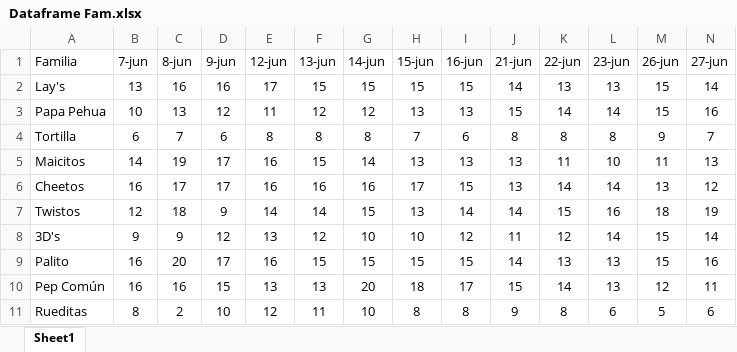
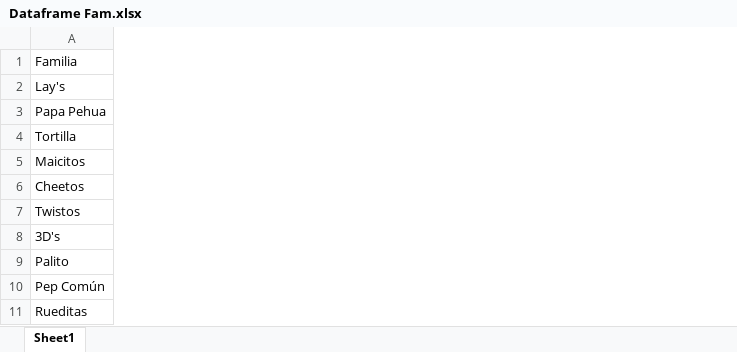
Before and after one commit to Catalinam24/presentaci-n, an Excel workbook: Dataframe Fam.xlsx, sheet Sheet1, drawn as a sheet; only a part is shown; values as stored, in another font and other column widths than the file's, no borders; removed rows and columns are numbered as before the commit, all else as after; the diff covers the shown part only; the diff names each change by its address in the sheet, - before the commit and + after, or states it on an @@ line.

```diff
--- a/Dataframe Fam.xlsx (sheet Sheet1)
+++ b/Dataframe Fam.xlsx (sheet Sheet1)
@@ column B (7-jun) hidden, rows 2-11: 13 | 10 | 6 | 14 | 16 | 12 | 9 | 16 | 16 | 8 @@
@@ column C (8-jun) hidden, rows 2-11: 16 | 13 | 7 | 19 | 17 | 18 | 9 | 20 | 16 | 2 @@
@@ column D (9-jun) hidden, rows 2-11: 16 | 12 | 6 | 17 | 17 | 9 | 12 | 17 | 15 | 10 @@
@@ column E (12-jun) hidden, rows 2-11: 17 | 11 | 8 | 16 | 16 | 14 | 13 | 16 | 13 | 12 @@
@@ column F (13-jun) hidden, rows 2-11: 15 | 12 | 8 | 15 | 16 | 14 | 12 | 15 | 13 | 11 @@
@@ column G (14-jun) hidden, rows 2-11: 15 | 12 | 8 | 14 | 16 | 15 | 10 | 15 | 20 | 10 @@
@@ column H (15-jun) hidden, rows 2-11: 15 | 13 | 7 | 13 | 17 | 13 | 10 | 15 | 18 | 8 @@
@@ column I (16-jun) hidden, rows 2-11: 15 | 13 | 6 | 13 | 15 | 14 | 12 | 15 | 17 | 8 @@
@@ column J (21-jun) hidden, rows 2-11: 14 | 15 | 8 | 13 | 13 | 14 | 11 | 14 | 15 | 9 @@
@@ column K (22-jun) hidden, rows 2-11: 13 | 14 | 8 | 11 | 14 | 15 | 12 | 13 | 14 | 8 @@
@@ column L (23-jun) hidden, rows 2-11: 13 | 14 | 8 | 10 | 14 | 16 | 14 | 13 | 13 | 6 @@
@@ column M (26-jun) hidden, rows 2-11: 15 | 15 | 9 | 11 | 13 | 18 | 15 | 15 | 12 | 5 @@
@@ column N (27-jun) hidden, rows 2-11: 14 | 16 | 7 | 13 | 12 | 19 | 14 | 16 | 11 | 6 @@
```
Also changed, not shown: 1 added column elsewhere in this sheet, Dataframe ST.xlsx.
